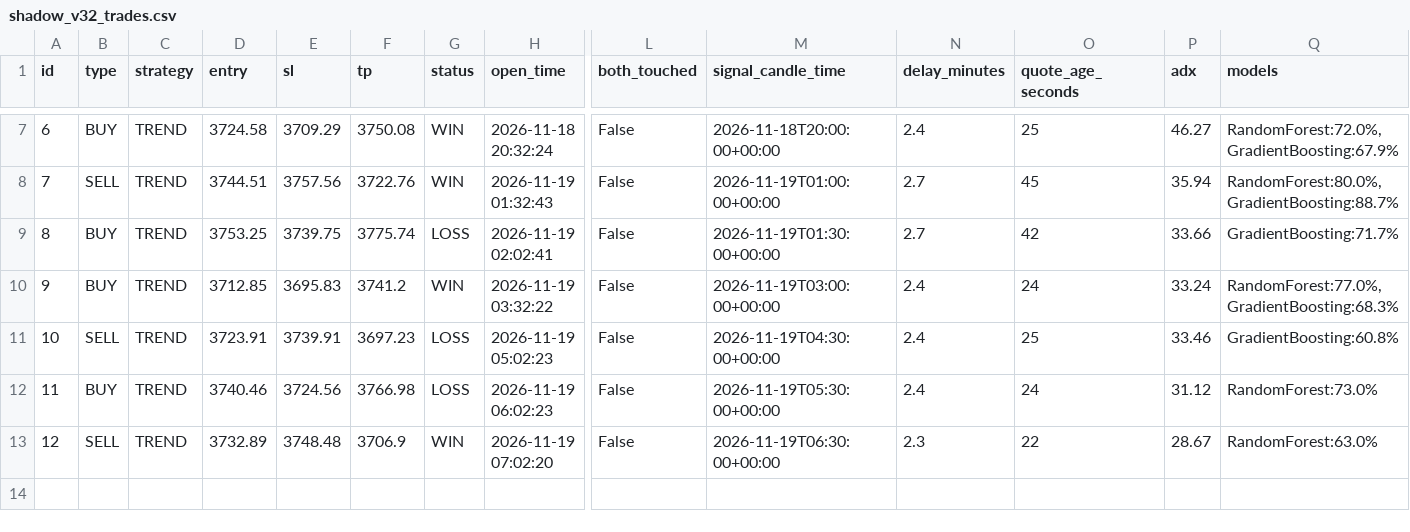
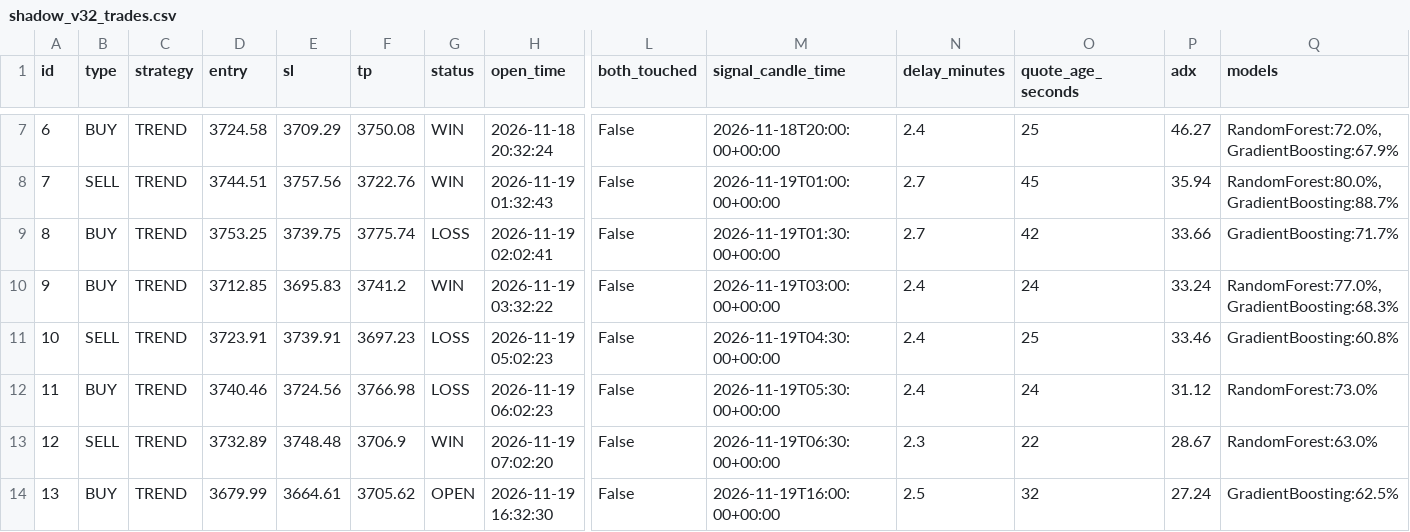
Before and after one commit to anouarbenmohamed-ui/gold-shadow, a CSV file: shadow_data/shadow_v32_trades.csv, drawn as a sheet; only a part is shown, gaps mark what is left out; rows hold the shown columns only; the diff names each change by its address in the sheet, - before the commit and + after, or states it on an @@ line.

Commit message:
shadow update

```diff
--- a/shadow_data/shadow_v32_trades.csv
+++ b/shadow_data/shadow_v32_trades.csv
+row 14: 13 | BUY | TREND | 3679.99 | 3664.61 | 3705.62 | OPEN | 2026-11-19 16:32:30 | False | 2026-11-19T16:00:00+00:00 | 2.5 | 32 | 27.24 | GradientBoosting:62.5%
```
Also changed, not shown: 2 other files.
